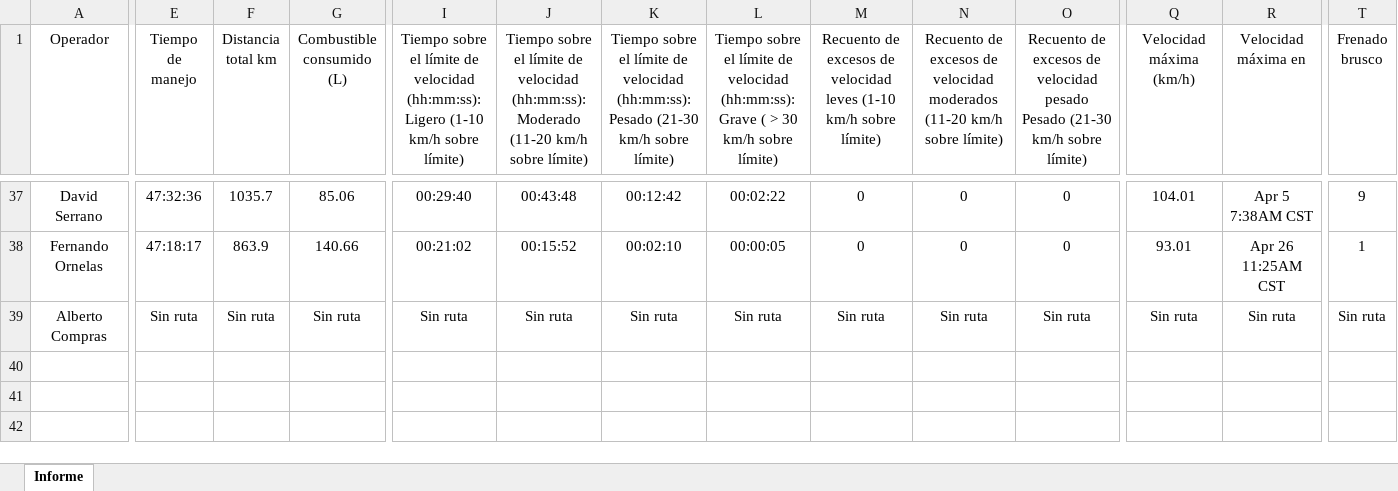
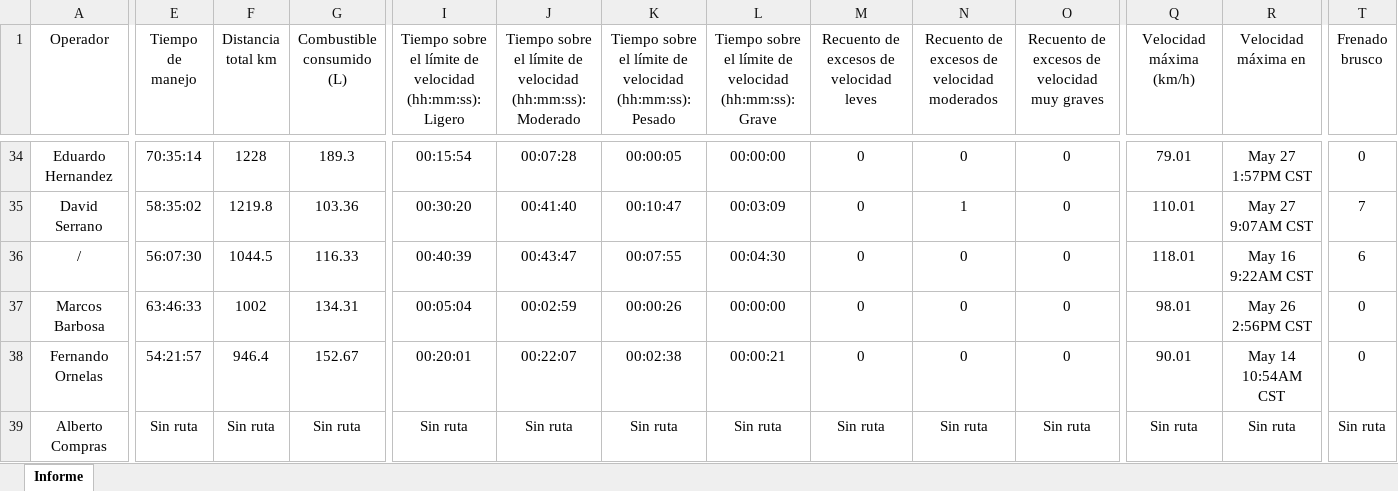
Before and after one commit to DesarrolloPFR/REPARTO, an Excel workbook: seguridad/Informe_Mensual_Unidades.xlsx, sheet Informe, drawn as a sheet; only a part is shown, gaps mark what is left out; values as stored, in another font and other column widths than the file's, no borders; table styles not drawn; addresses are those after the commit; rows hold the shown columns only; the diff covers the shown part only; the diff names each change by its address in the sheet, - before the commit and + after, or states it on an @@ line.

```diff
--- a/seguridad/Informe_Mensual_Unidades.xlsx (sheet Informe)
+++ b/seguridad/Informe_Mensual_Unidades.xlsx (sheet Informe)
-I1: …(hh:mm:ss): Ligero (1-10 km/h sobre límite)
+I1: …(hh:mm:ss): Ligero
-J1: …(hh:mm:ss): Moderado (11-20 km/h sobre límite)
+J1: …(hh:mm:ss): Moderado
-K1: …(hh:mm:ss): Pesado (21-30 km/h sobre límite)
+K1: …(hh:mm:ss): Pesado
-L1: …(hh:mm:ss): Grave ( > 30 km/h sobre límite)
+L1: …(hh:mm:ss): Grave
-M1: …velocidad leves (1-10 km/h sobre límite)
+M1: …velocidad leves
-N1: …velocidad moderados (11-20 km/h sobre límite)
+N1: …velocidad moderados
-O1: …de velocidad pesado Pesado (21-30 km/h sobre límite)
+O1: …de velocidad muy graves
+row 34: Eduardo Hernandez | 70:35:14 | 1228 | 189.3 | 00:15:54 | 00:07:28 | 00:00:05 | 00:00:00 | 0 | 0 | 0 | 79.01 | May 27 1:57PM CST | 0
-E35 (Tiempo de manejo): 47:32:36
+E35 (Tiempo de manejo): 58:35:02
-F35 (Distancia total km): 1035.7
+F35 (Distancia total km): 1219.8
-G35 (Combustible consumido (L)): 85.06
+G35 (Combustible consumido (L)): 103.36
-I35: 00:29:40
+I35: 00:30:20
-J35: 00:43:48
+J35: 00:41:40
-K35: 00:12:42
+K35: 00:10:47
-L35: 00:02:22
+L35: 00:03:09
-N35: 0
+N35: 1
-Q35 (Velocidad máxima (km/h)): 104.01
+Q35 (Velocidad máxima (km/h)): 110.01
-R35 (Velocidad máxima en): Apr 5 7:38AM CST
+R35 (Velocidad máxima en): May 27 9:07AM CST
-T35 (Frenado brusco): 9
+T35 (Frenado brusco): 7
+row 36: / | 56:07:30 | 1044.5 | 116.33 | 00:40:39 | 00:43:47 | 00:07:55 | 00:04:30 | 0 | 0 | 0 | 118.01 | May 16 9:22AM CST | 6
+row 37: Marcos Barbosa | 63:46:33 | 1002 | 134.31 | 00:05:04 | 00:02:59 | 00:00:26 | 00:00:00 | 0 | 0 | 0 | 98.01 | May 26 2:56PM CST | 0
-E38 (Tiempo de manejo): 47:18:17
+E38 (Tiempo de manejo): 54:21:57
-F38 (Distancia total km): 863.9
+F38 (Distancia total km): 946.4
-G38 (Combustible consumido (L)): 140.66
+G38 (Combustible consumido (L)): 152.67
-I38: 00:21:02
+I38: 00:20:01
-J38: 00:15:52
+J38: 00:22:07
-K38: 00:02:10
+K38: 00:02:38
-L38: 00:00:05
+L38: 00:00:21
-Q38 (Velocidad máxima (km/h)): 93.01
+Q38 (Velocidad máxima (km/h)): 90.01
-R38 (Velocidad máxima en): Apr 26 11:25AM CST
+R38 (Velocidad máxima en): May 14 10:54AM CST
-T38 (Frenado brusco): 1
+T38 (Frenado brusco): 0
```
Also changed, not shown: 12 added rows, 15 removed rows, 271 edited cells and cell formats elsewhere in this sheet, eventos/eventos_diario.xlsx, eventos/eventos_mensual.xlsx.
